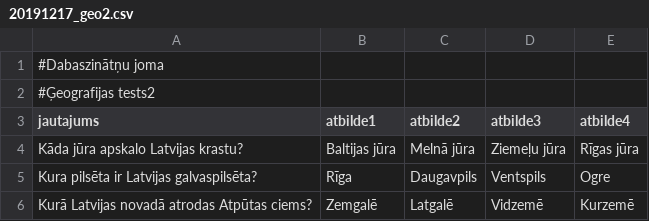
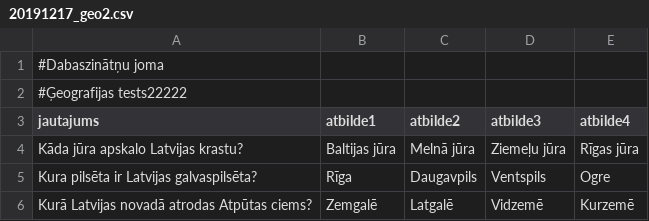
Before and after one commit to juris124/heroku-tests, a CSV file: static/dati/20191217_geo2.csv, drawn as a sheet.

Commit message:
Fails ir mainīts

```diff
--- a/static/dati/20191217_geo2.csv
+++ b/static/dati/20191217_geo2.csv
@@ -1,3 +1,3 @@
 #Dabaszinātņu joma
-#Ģeografijas tests2
+#Ģeografijas tests22222
 jautajums;atbilde1;atbilde2;atbilde3;atbilde4
```
